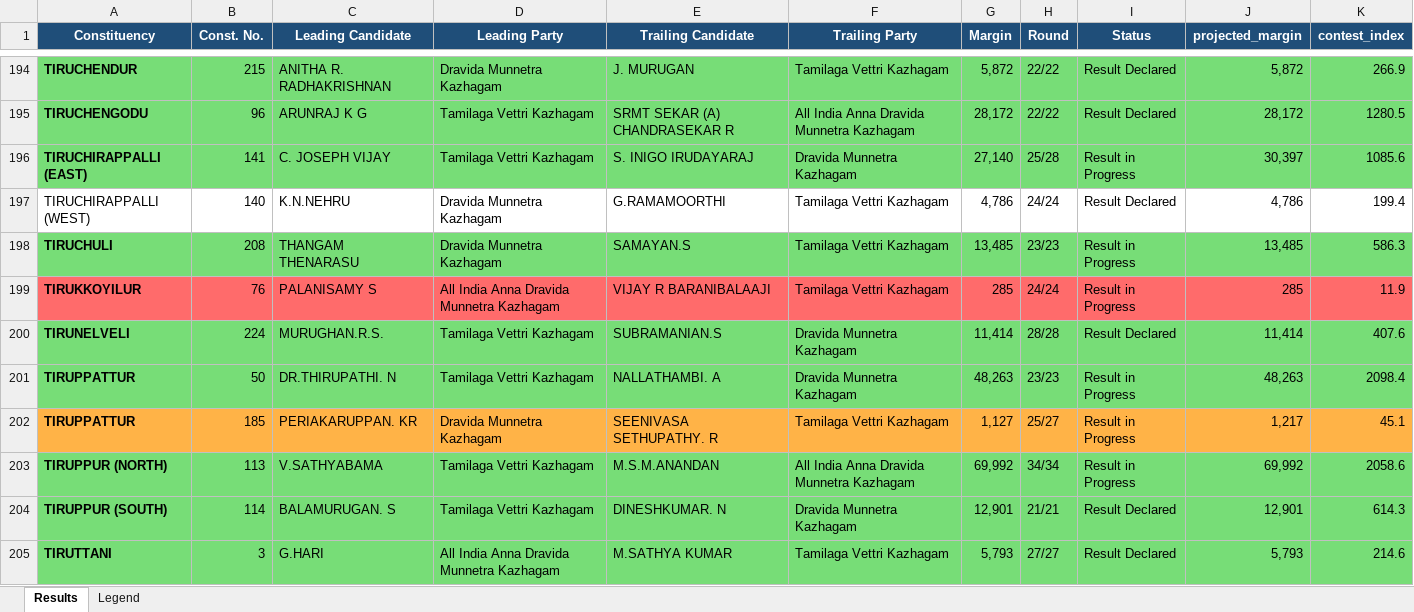
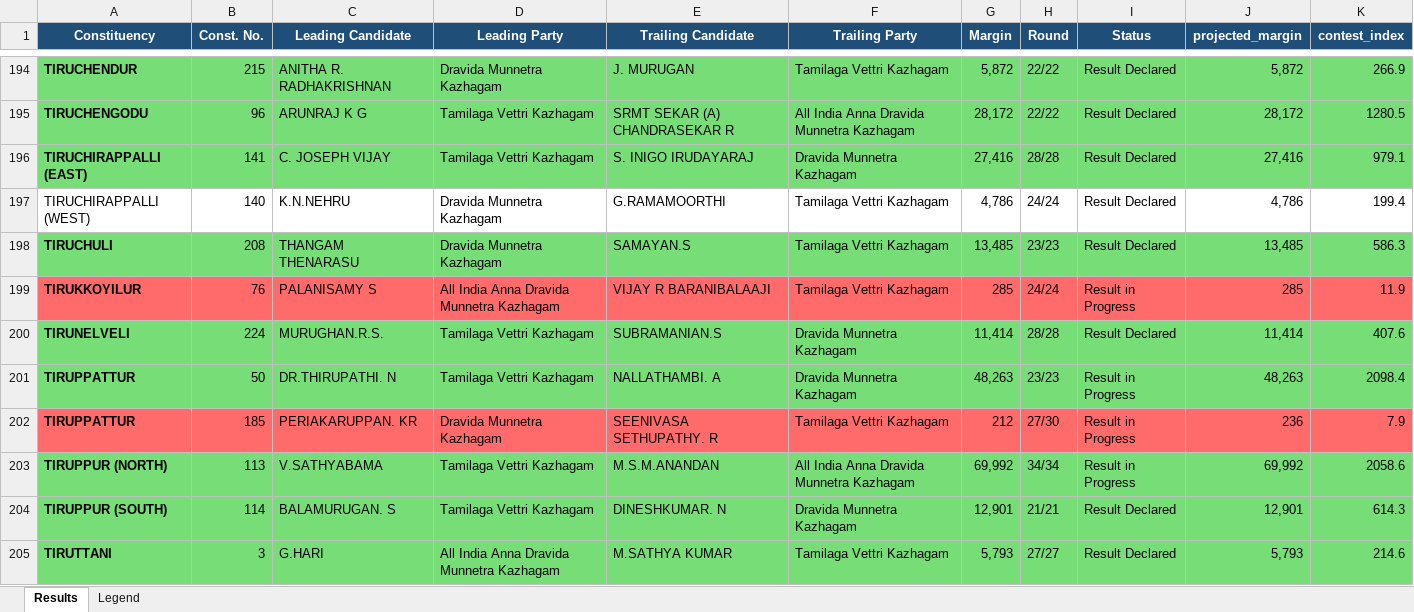
Before and after one commit to gj94/claude-remote, an Excel workbook: tn_election_results_may2026.xlsx, sheet Results, drawn as a sheet; only a part is shown, gaps mark what is left out; values as stored, in another font and other column widths than the file's, no borders; the diff covers the shown part only; the diff names each change by its address in the sheet, - before the commit and + after, or states it on an @@ line.

```diff
--- a/tn_election_results_may2026.xlsx (sheet Results)
+++ b/tn_election_results_may2026.xlsx (sheet Results)
-G196 (Margin): 27,140
+G196 (Margin): 27,416
-H196 (Round): 25/28
+H196 (Round): 28/28
-I196 (Status): Result in Progress
+I196 (Status): Result Declared
-J196 (projected_margin): 30,397
+J196 (projected_margin): 27,416
-K196 (contest_index): 1085.6
+K196 (contest_index): 979.1
-I198 (Status): Result in Progress
+I198 (Status): Result Declared
-A202:K202 fill: #FFB347
+A202:K202 fill: #FF6B6B
-G202 (Margin): 1,127
+G202 (Margin): 212
-H202 (Round): 25/27
+H202 (Round): 27/30
-J202 (projected_margin): 1,217
+J202 (projected_margin): 236
-K202 (contest_index): 45.1
+K202 (contest_index): 7.9
```
Also changed, not shown: 86 edited cells and cell formats elsewhere in this sheet, 2 other files.
